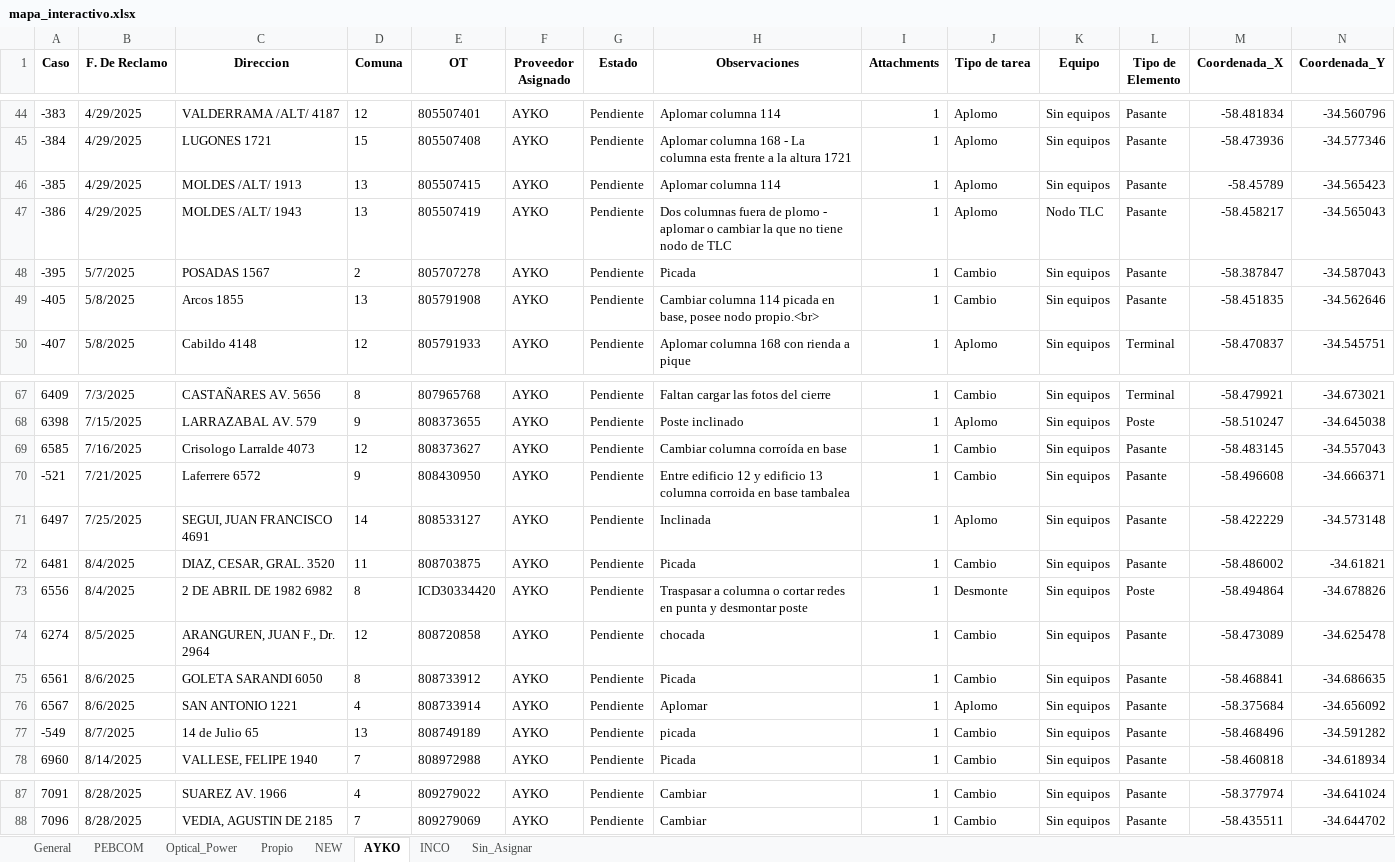
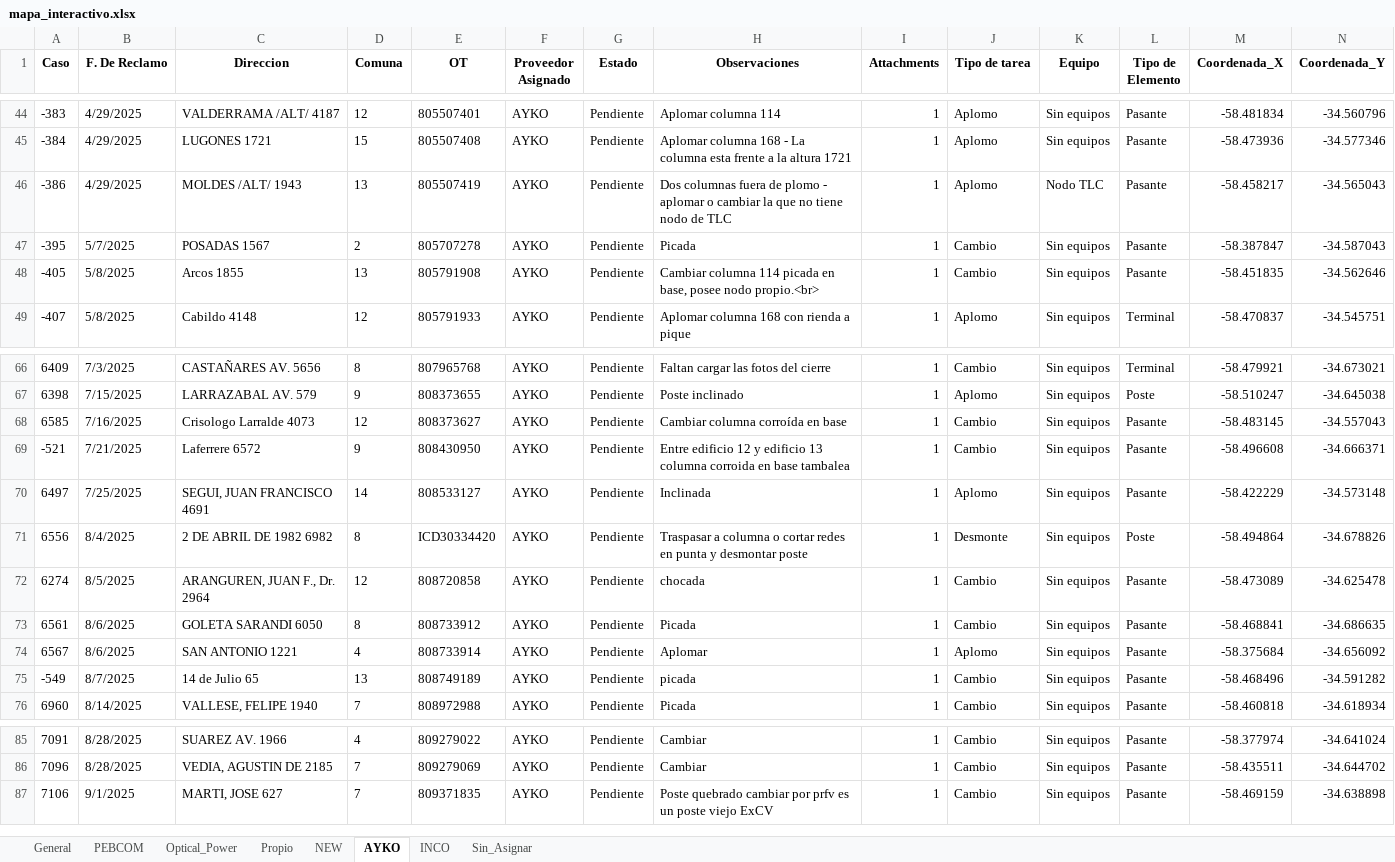
Before and after one commit to gestiondereclamosteco/pendientes_mantenimiento, an Excel workbook: mapa_interactivo.xlsx, sheet AYKO, drawn as a sheet; only a part is shown, gaps mark what is left out; values as stored, in another font and other column widths than the file's, no borders; removed rows and columns are numbered as before the commit, all else as after; rows hold the shown columns only; the diff names each change by its address in the sheet, - before the commit and + after, or states it on an @@ line.

```diff
--- a/mapa_interactivo.xlsx (sheet AYKO)
+++ b/mapa_interactivo.xlsx (sheet AYKO)
-row 46: -385 | 4/29/2025 | MOLDES /ALT/ 1913 | 13 | 805507415 | AYKO | Pendiente | Aplomar columna 114 | 1 | Aplomo | Sin equipos | Pasante | -58.45789 | -34.565423
-row 72: 6481 | 8/4/2025 | DIAZ, CESAR, GRAL. 3520 | 11 | 808703875 | AYKO | Pendiente | Picada | 1 | Cambio | Sin equipos | Pasante | -58.486002 | -34.61821
+row 87: 7106 | 9/1/2025 | MARTI, JOSE 627 | 7 | 809371835 | AYKO | Pendiente | Poste quebrado cambiar por prfv es un poste viejo ExCV | 1 | Cambio | Sin equipos | Pasante | -58.469159 | -34.638898
```
Also changed, not shown: sheet General, sheet NEW, sheet PEBCOM, 1 other file.
